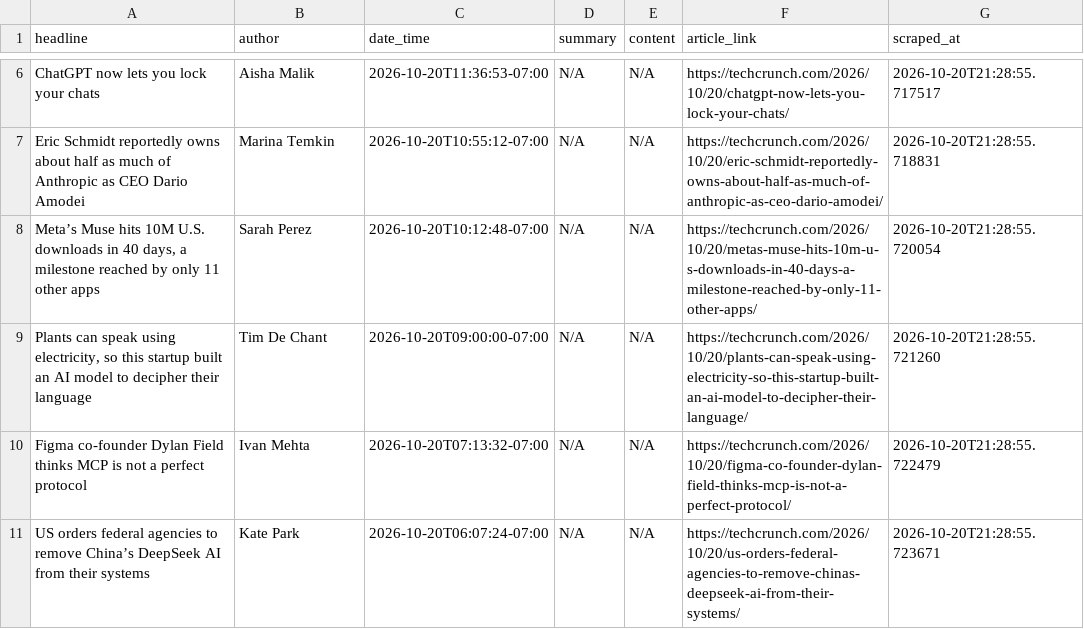
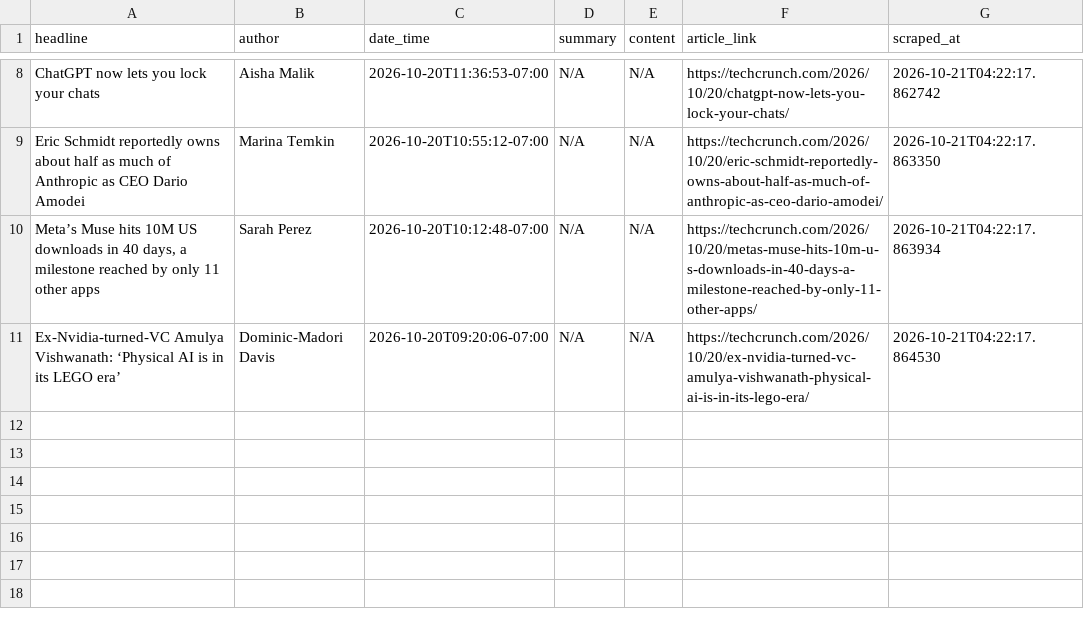
Before and after one commit to rexxgit/webscarpingportfolio, a CSV file: output/news_articles.csv, drawn as a sheet; only a part is shown, gaps mark what is left out; removed rows and columns are numbered as before the commit, all else as after; the diff covers the shown part only; the diff names each change by its address in the sheet, - before the commit and + after, or states it on an @@ line.

```diff
--- a/output/news_articles.csv
+++ b/output/news_articles.csv
-G8 (scraped_at): 2026-10-20T21:28:55.717517
+G8 (scraped_at): 2026-10-21T04:22:17.862742
-G9 (scraped_at): 2026-10-20T21:28:55.718831
+G9 (scraped_at): 2026-10-21T04:22:17.863350
-A10 (headline): …hits 10M U.S. downloads in…
+A10 (headline): …hits 10M US downloads in…
-G10 (scraped_at): 2026-10-20T21:28:55.720054
+G10 (scraped_at): 2026-10-21T04:22:17.863934
-A11 (headline): Plants can speak using electricity, so this startup built an AI model to decipher their language
+A11 (headline): Ex-Nvidia-turned-VC Amulya Vishwanath: ‘Physical AI is in its LEGO era’
-B11 (author): Tim De Chant
+B11 (author): Dominic-Madori Davis
-C11 (date_time): 2026-10-20T09:00:00-07:00
+C11 (date_time): 2026-10-20T09:20:06-07:00
-F11 (article_link): https://techcrunch.com/2026/10/20/plants-can-speak-using-electricity-so-this-startup-built-an-ai-model-to-decipher-their-language/
+F11 (article_link): https://techcrunch.com/2026/10/20/ex-nvidia-turned-vc-amulya-vishwanath-physical-ai-is-in-its-lego-era/
-G11 (scraped_at): 2026-10-20T21:28:55.721260
+G11 (scraped_at): 2026-10-21T04:22:17.864530
-row 10: Figma co-founder Dylan Field thinks MCP is not a perfect protocol | Ivan Mehta | 2026-10-20T07:13:32-07:00 | N/A | N/A | https://techcrunch.com/2026/10/20/figma-co-founder-dylan-field-thinks-mcp-is-not-a-perfect-protocol/ | 2026-10-20T21:28:55.722479
-row 11: US orders federal agencies to remove China’s DeepSeek AI from their systems | Kate Park | 2026-10-20T06:07:24-07:00 | N/A | N/A | https://techcrunch.com/2026/10/20/us-orders-federal-agencies-to-remove-chinas-deepseek-ai-from-their-systems/ | 2026-10-20T21:28:55.723671
```
Also changed, not shown: 2 added rows and 6 edited cells elsewhere in this file, 1 other file.
